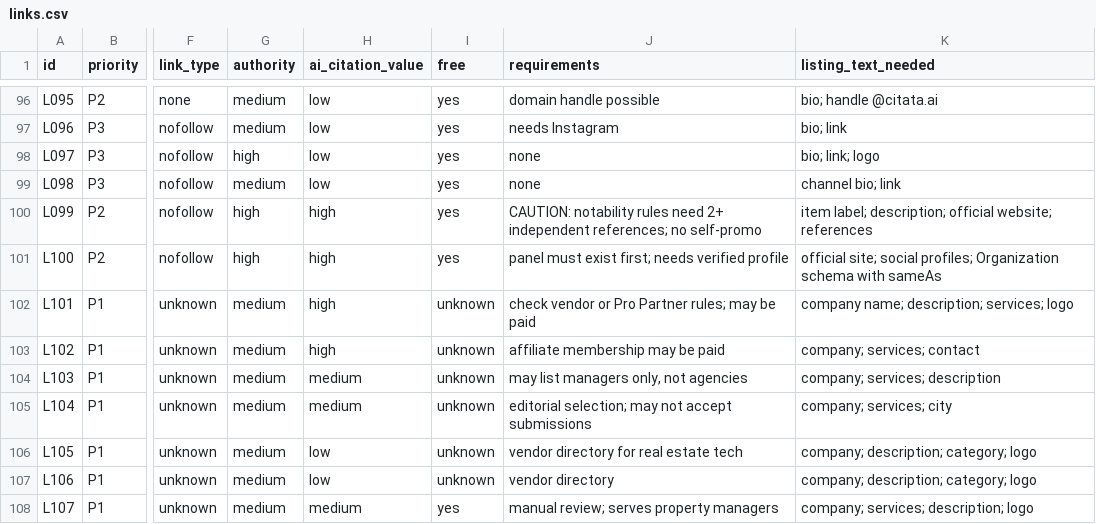
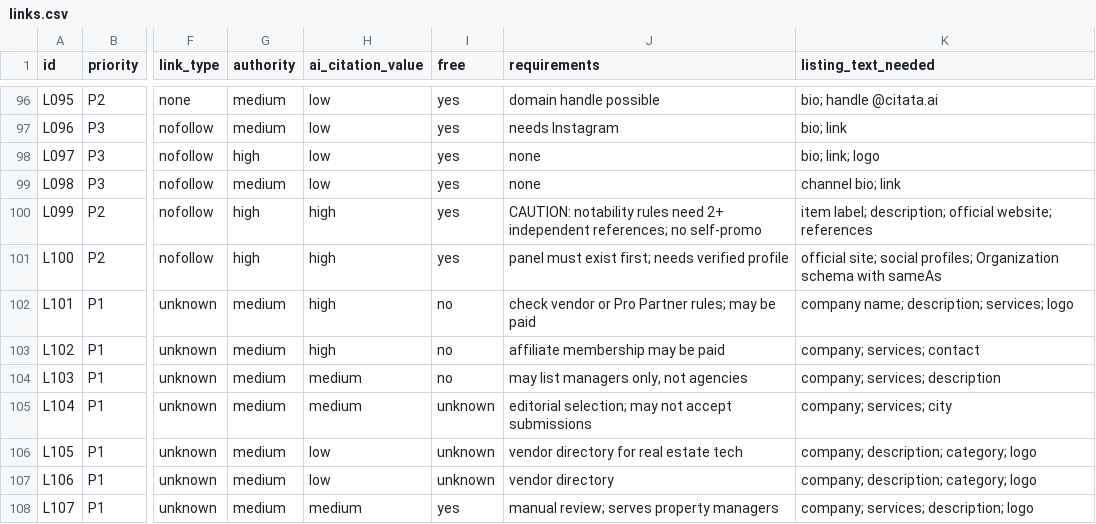
Before and after one commit to citata-ai/united, a CSV file: business/marketing/links.csv, drawn as a sheet; only a part is shown, gaps mark what is left out; the diff names each change by its address in the sheet, - before the commit and + after, or states it on an @@ line.

Commit message:
marketing: mark paid niche rows free=no

```diff
--- a/business/marketing/links.csv
+++ b/business/marketing/links.csv
-I102:I104 (free): unknown
+I102:I104 (free): no
```
